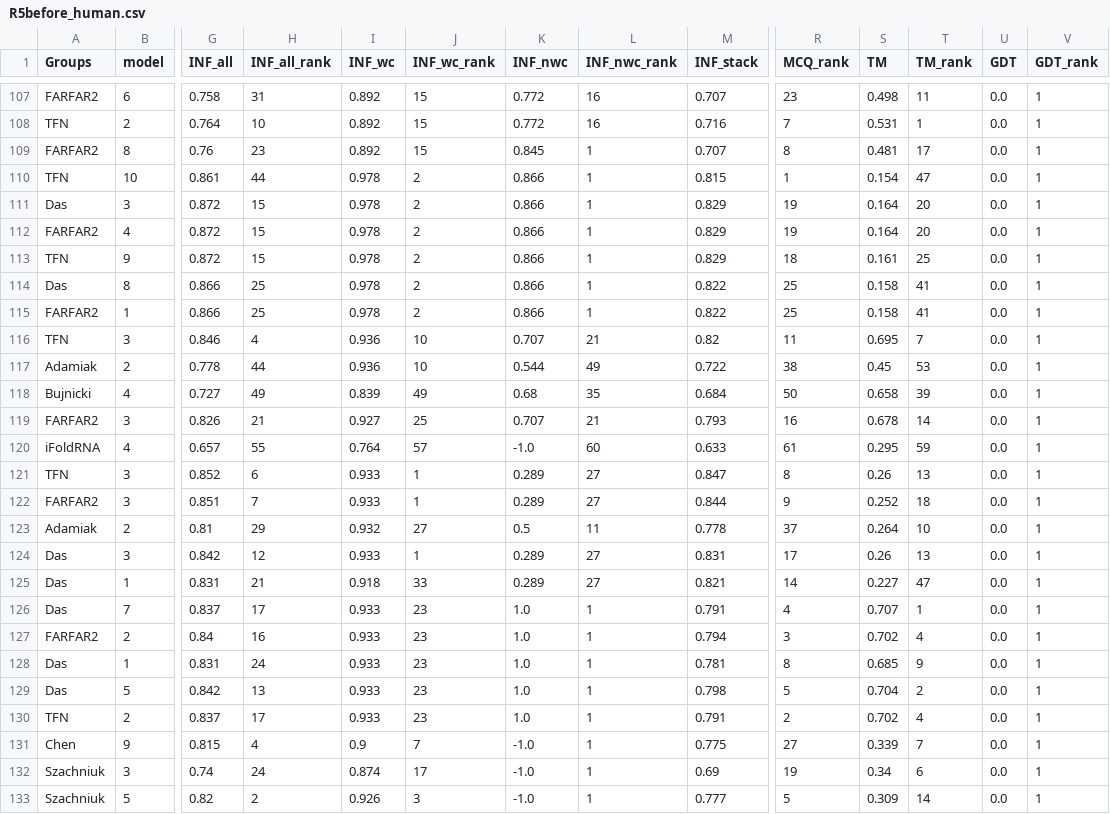
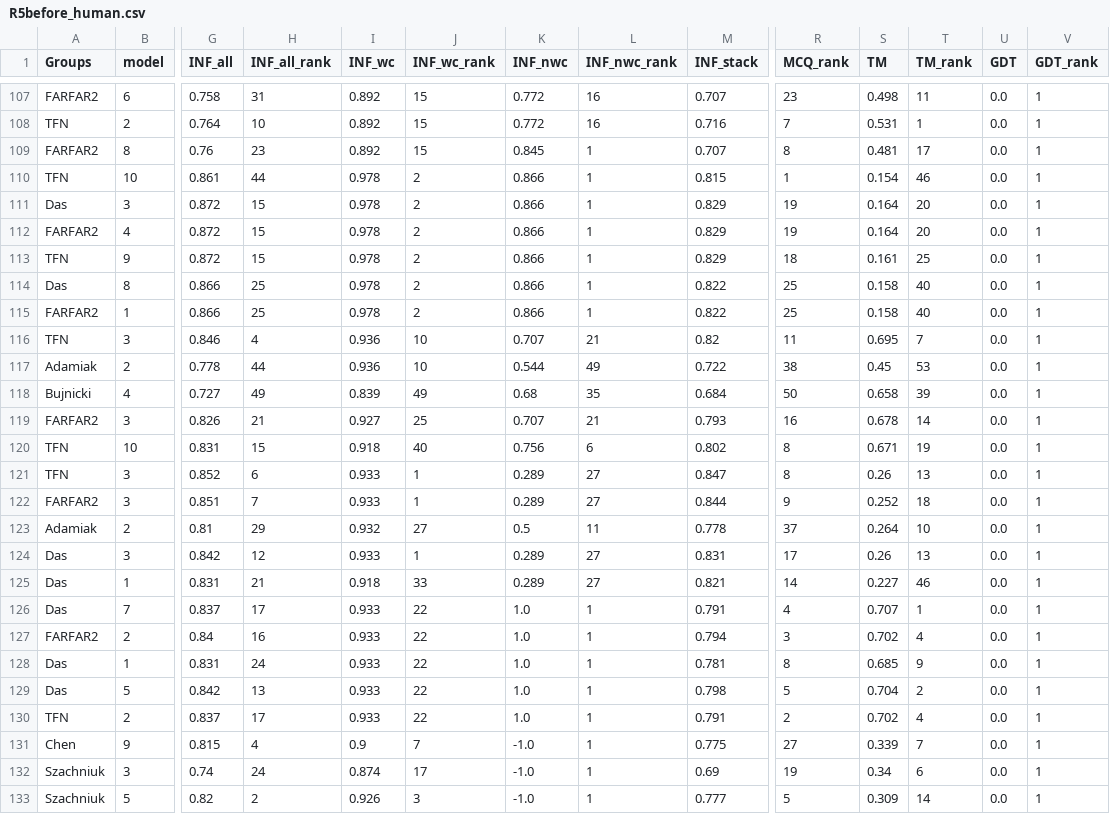
Before and after one commit to RNA-Puzzles/PuzzlesRoundV, a CSV file: scores/Figure2/R5before_human.csv, drawn as a sheet; only a part is shown, gaps mark what is left out; removed rows and columns are numbered as before the commit, all else as after; rows hold the shown columns only; the diff covers the shown part only; the diff names each change by its address in the sheet, - before the commit and + after, or states it on an @@ line.

```diff
--- a/scores/Figure2/R5before_human.csv
+++ b/scores/Figure2/R5before_human.csv
-T110 (TM_rank): 47
+T110 (TM_rank): 46
-T114:T115 (TM_rank): 41
+T114:T115 (TM_rank): 40
-row 120: iFoldRNA | 4 | 0.657 | 55 | 0.764 | 57 | -1.0 | 60 | 0.633 | 61 | 0.295 | 59 | 0.0 | 1
+row 120: TFN | 10 | 0.831 | 15 | 0.918 | 40 | 0.756 | 6 | 0.802 | 8 | 0.671 | 19 | 0.0 | 1
-T125 (TM_rank): 47
+T125 (TM_rank): 46
-J126:J130 (INF_wc_rank): 23
+J126:J130 (INF_wc_rank): 22
```
Also changed, not shown: 59 edited cells elsewhere in this file, scores/Figure3/df_humanRMSD.csv, scores/Figure3/df_serverRMSD.csv, 29 other files.
